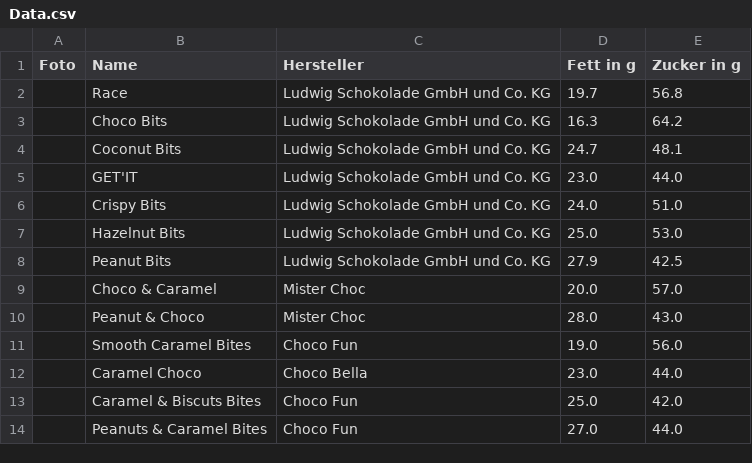
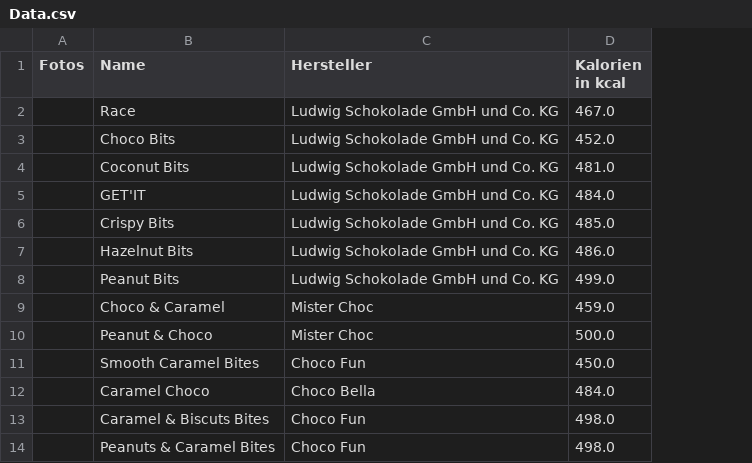
Before and after one commit to randlos/Flourish_Interactive-Table, a CSV file: data/Data.csv, drawn as a sheet; only a part is shown; removed rows and columns are numbered as before the commit, all else as after; the diff names each change by its address in the sheet, - before the commit and + after, or states it on an @@ line.

```diff
--- a/data/Data.csv
+++ b/data/Data.csv
-column A (Foto), empty
+column A (Fotos), empty
-column D (Fett in g), rows 2-14: 19.7 | 16.3 | 24.7 | 23.0 | 24.0 | 25.0 | 27.9 | 20.0 | 28.0 | 19.0 | 23.0 | 25.0 | 27.0
-column E (Zucker in g), rows 2-14: 56.8 | 64.2 | 48.1 | 44.0 | 51.0 | 53.0 | 42.5 | 57.0 | 43.0 | 56.0 | 44.0 | 42.0 | 44.0
+column D (Kalorien in kcal), rows 2-14: 467.0 | 452.0 | 481.0 | 484.0 | 485.0 | 486.0 | 499.0 | 459.0 | 500.0 | 450.0 | 484.0 | 498.0 | 498.0
```
Also changed, not shown: 8 other files.
